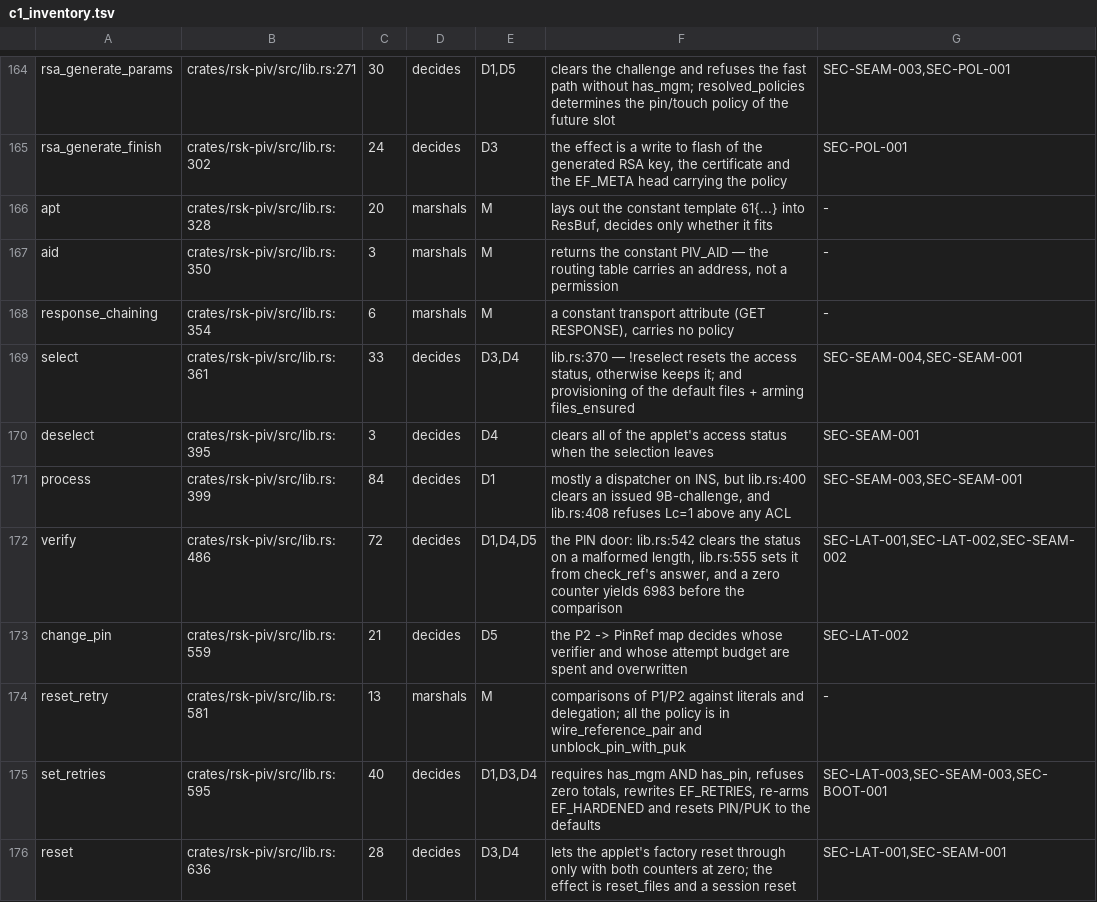
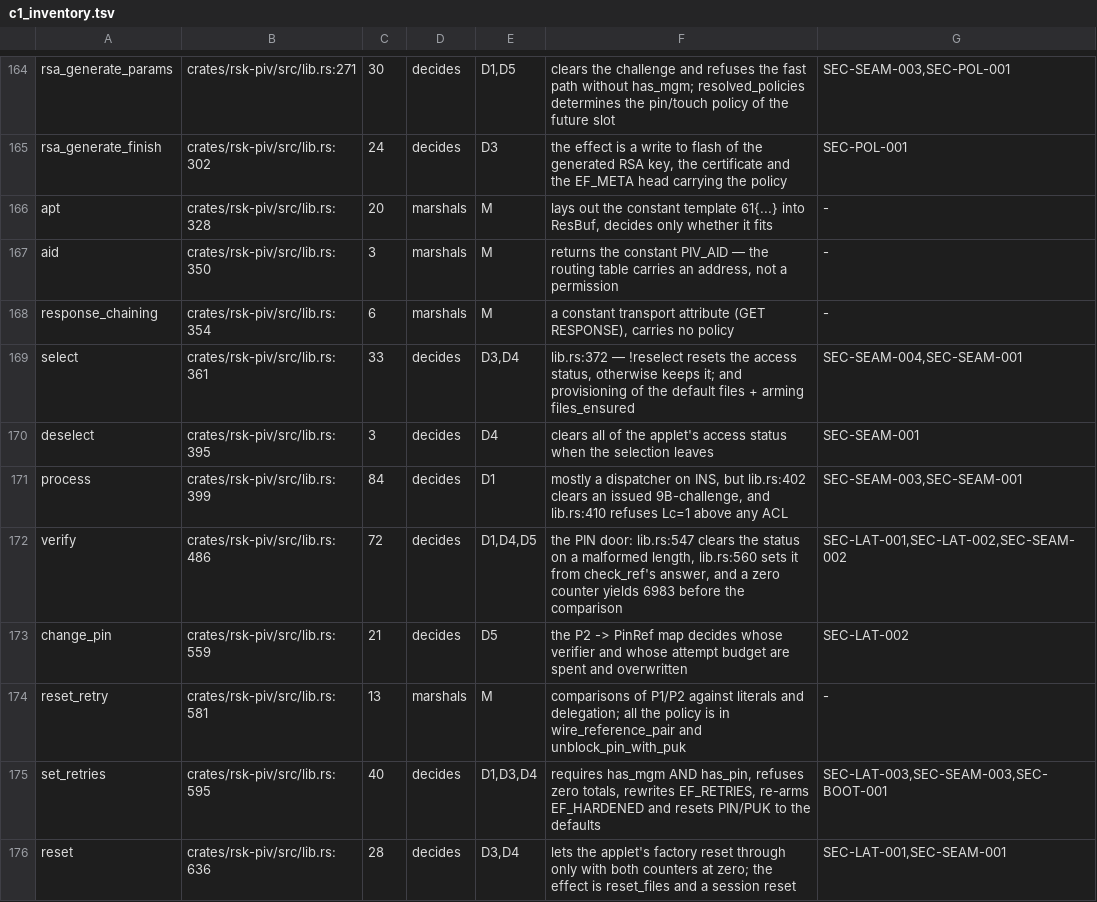
Before and after one commit to TheMaxMur/RS-Key, a TSV file: assurance/c1_inventory.tsv, drawn as a sheet; only a part is shown, gaps mark what is left out; the diff covers the shown part only.

```diff
--- a/assurance/c1_inventory.tsv
+++ b/assurance/c1_inventory.tsv
@@ -168,6 +168,6 @@ aid	crates/rsk-piv/src/lib.rs:350	3	marshals	M	returns the constant PIV_AID —
 response_chaining	crates/rsk-piv/src/lib.rs:354	6	marshals	M	a constant transport attribute (GET RESPONSE), carries no policy	-
-select	crates/rsk-piv/src/lib.rs:361	33	decides	D3,D4	lib.rs:370 — !reselect resets the access status, otherwise keeps it; and provisioning of the default files + arming files_ensured	SEC-SEAM-004,SEC-SEAM-001
+select	crates/rsk-piv/src/lib.rs:361	33	decides	D3,D4	lib.rs:372 — !reselect resets the access status, otherwise keeps it; and provisioning of the default files + arming files_ensured	SEC-SEAM-004,SEC-SEAM-001
 deselect	crates/rsk-piv/src/lib.rs:395	3	decides	D4	clears all of the applet's access status when the selection leaves	SEC-SEAM-001
-process	crates/rsk-piv/src/lib.rs:399	84	decides	D1	mostly a dispatcher on INS, but lib.rs:400 clears an issued 9B-challenge, and lib.rs:408 refuses Lc=1 above any ACL	SEC-SEAM-003,SEC-SEAM-001
-verify	crates/rsk-piv/src/lib.rs:486	72	decides	D1,D4,D5	the PIN door: lib.rs:542 clears the status on a malformed length, lib.rs:555 sets it from check_ref's answer, and a zero counter yields 6983 before the comparison	SEC-LAT-001,SEC-LAT-002,SEC-SEAM-002
+process	crates/rsk-piv/src/lib.rs:399	84	decides	D1	mostly a dispatcher on INS, but lib.rs:402 clears an issued 9B-challenge, and lib.rs:410 refuses Lc=1 above any ACL	SEC-SEAM-003,SEC-SEAM-001
+verify	crates/rsk-piv/src/lib.rs:486	72	decides	D1,D4,D5	the PIN door: lib.rs:547 clears the status on a malformed length, lib.rs:560 sets it from check_ref's answer, and a zero counter yields 6983 before the comparison	SEC-LAT-001,SEC-LAT-002,SEC-SEAM-002
 change_pin	crates/rsk-piv/src/lib.rs:559	21	decides	D5	the P2 -> PinRef map decides whose verifier and whose attempt budget are spent and overwritten	SEC-LAT-002
```
Also changed, not shown: 13 edited cells elsewhere in this file, 5 other files.
